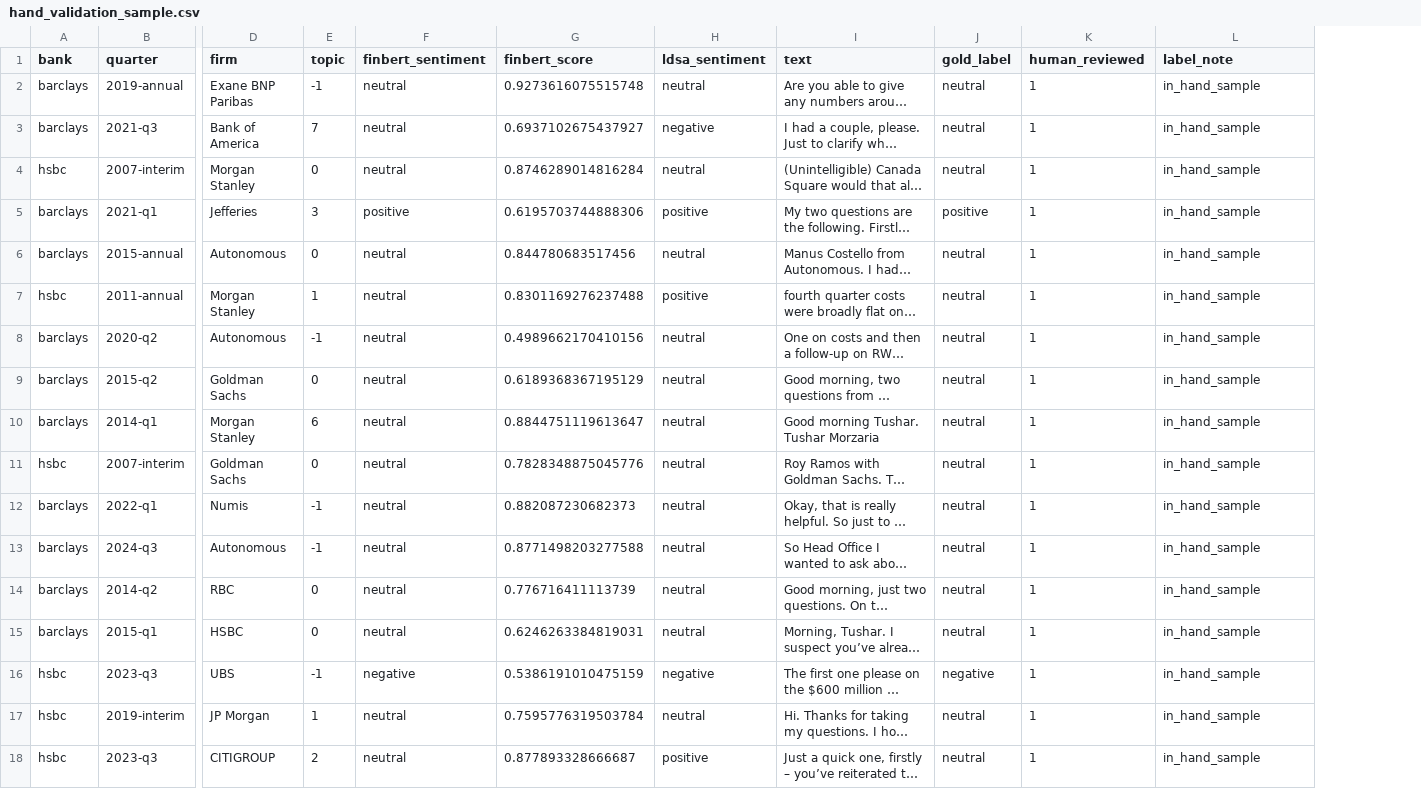
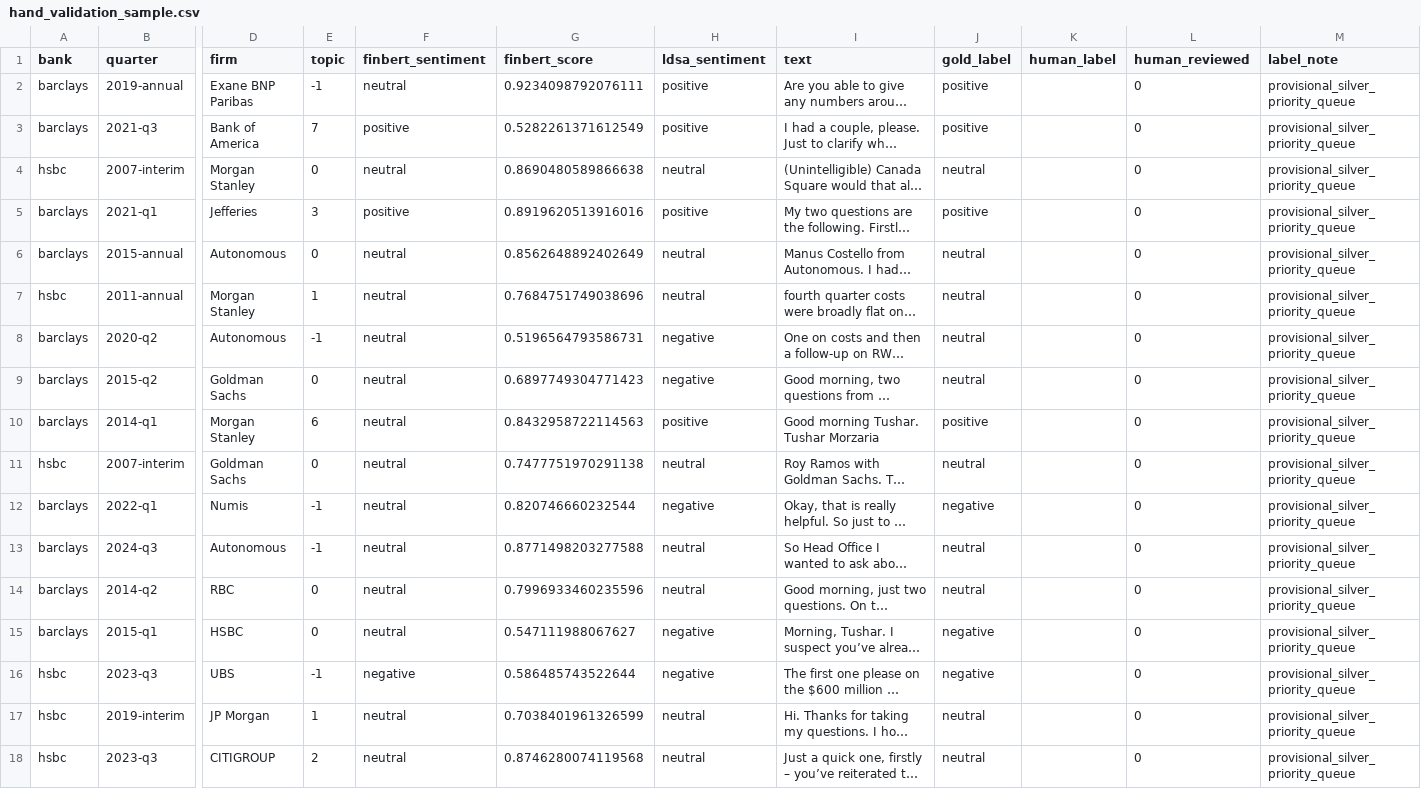
Before and after one commit to susanavenda/boe-earnings-insights, a CSV file: docs/hand_validation_sample.csv, drawn as a sheet; only a part is shown, gaps mark what is left out; long unchanged cells end in …; addresses are those after the commit; the diff covers the shown part only; the diff names each change by its address in the sheet, - before the commit and + after, or states it on an @@ line.

Commit message:
Record full-corpus fine-tune run: FT below zero-shot on silver dev; promotion blocked pending human gold.

```diff
--- a/docs/hand_validation_sample.csv
+++ b/docs/hand_validation_sample.csv
+column K (human_label), empty
-G2 (finbert_score): 0.9273616075515748
+G2 (finbert_score): 0.9234098792076111
-H2 (ldsa_sentiment): neutral
+H2 (ldsa_sentiment): positive
-J2:J3 (gold_label): neutral
+J2:J3 (gold_label): positive
-L2:L18 (human_reviewed): 1
+L2:L18 (human_reviewed): 0
-M2:M18 (label_note): in_hand_sample
+M2:M18 (label_note): provisional_silver_priority_queue
-F3 (finbert_sentiment): neutral
+F3 (finbert_sentiment): positive
-G3 (finbert_score): 0.6937102675437927
+G3 (finbert_score): 0.5282261371612549
-H3 (ldsa_sentiment): negative
+H3 (ldsa_sentiment): positive
-G4 (finbert_score): 0.8746289014816284
+G4 (finbert_score): 0.8690480589866638
-G5 (finbert_score): 0.6195703744888306
+G5 (finbert_score): 0.8919620513916016
-G6 (finbert_score): 0.844780683517456
+G6 (finbert_score): 0.8562648892402649
-G7 (finbert_score): 0.8301169276237488
+G7 (finbert_score): 0.7684751749038696
-H7 (ldsa_sentiment): positive
+H7 (ldsa_sentiment): neutral
-G8 (finbert_score): 0.4989662170410156
+G8 (finbert_score): 0.5196564793586731
-H8:H9 (ldsa_sentiment): neutral
+H8:H9 (ldsa_sentiment): negative
-G9 (finbert_score): 0.6189368367195129
+G9 (finbert_score): 0.6897749304771423
-G10 (finbert_score): 0.8844751119613647
+G10 (finbert_score): 0.8432958722114563
-H10 (ldsa_sentiment): neutral
+H10 (ldsa_sentiment): positive
-J10 (gold_label): neutral
+J10 (gold_label): positive
-G11 (finbert_score): 0.7828348875045776
+G11 (finbert_score): 0.7477751970291138
-G12 (finbert_score): 0.882087230682373
+G12 (finbert_score): 0.820746660232544
-H12 (ldsa_sentiment): neutral
+H12 (ldsa_sentiment): negative
-J12 (gold_label): neutral
+J12 (gold_label): negative
-G14 (finbert_score): 0.776716411113739
+G14 (finbert_score): 0.7996933460235596
-G15 (finbert_score): 0.6246263384819031
+G15 (finbert_score): 0.547111988067627
-H15 (ldsa_sentiment): neutral
+H15 (ldsa_sentiment): negative
-J15 (gold_label): neutral
+J15 (gold_label): negative
-G16 (finbert_score): 0.5386191010475159
+G16 (finbert_score): 0.586485743522644
-G17 (finbert_score): 0.7595776319503784
+G17 (finbert_score): 0.7038401961326599
-G18 (finbert_score): 0.877893328666687
+G18 (finbert_score): 0.8746280074119568
-H18 (ldsa_sentiment): positive
+H18 (ldsa_sentiment): neutral
```
Also changed, not shown: 70 edited cells elsewhere in this file, 2 other files.
